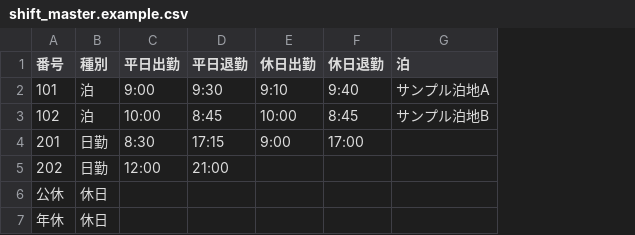
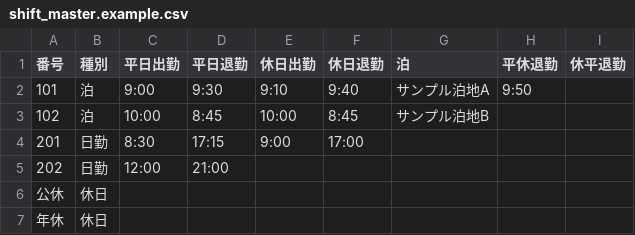
Before and after one commit to fast4213-max/shiftflow, a CSV file: supabase/seed/shift_master.example.csv, drawn as a sheet; the diff names each change by its address in the sheet, - before the commit and + after, or states it on an @@ line.

```diff
--- a/supabase/seed/shift_master.example.csv
+++ b/supabase/seed/shift_master.example.csv
+column H (平休退勤), row 2: 9:50
+column I (休平退勤), empty
```
Also changed, not shown: 12 other files.
